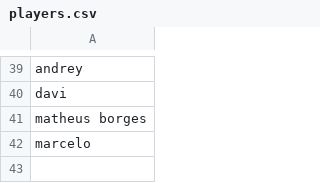
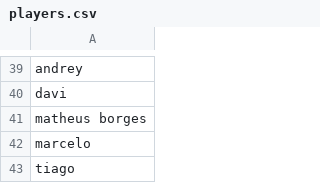
Before and after one commit to lvolcov/pelada-mcr-stats, a CSV file: data/players.csv, drawn as a sheet; only a part is shown, gaps mark what is left out; the diff names each change by its address in the sheet, - before the commit and + after, or states it on an @@ line.

```diff
--- a/data/players.csv
+++ b/data/players.csv
+row 43: tiago
```
Also changed, not shown: data/matches.csv, 1 other file.
